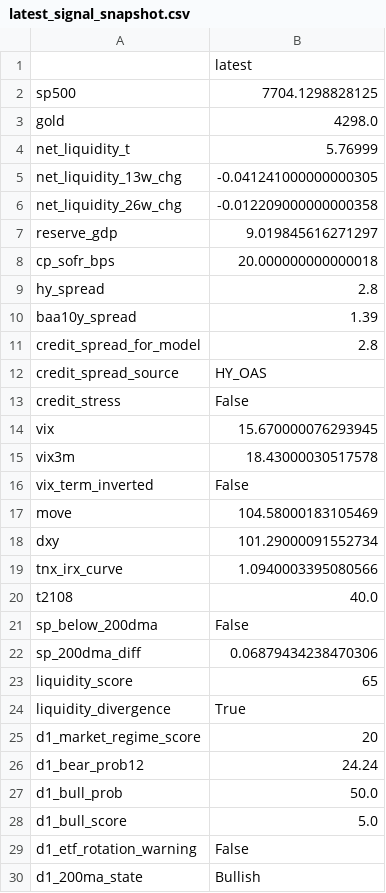
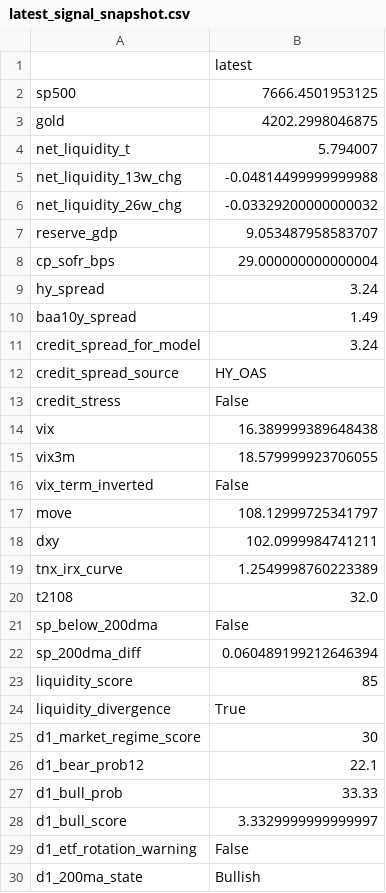
Before and after one commit to emkcufslp-kfc/Makret-Bull-and-Bear-Trap, a CSV file: exports/crash_predictor_study/latest_signal_snapshot.csv, drawn as a sheet; only a part is shown; the diff covers the shown part only.

```diff
--- a/exports/crash_predictor_study/latest_signal_snapshot.csv
+++ b/exports/crash_predictor_study/latest_signal_snapshot.csv
@@ -1,29 +1,29 @@
 ,latest
-sp500,7704.1298828125
-gold,4298.0
-net_liquidity_t,5.76999
-net_liquidity_13w_chg,-0.041241000000000305
-net_liquidity_26w_chg,-0.012209000000000358
-reserve_gdp,9.019845616271297
-cp_sofr_bps,20.000000000000018
-hy_spread,2.8
-baa10y_spread,1.39
-credit_spread_for_model,2.8
+sp500,7666.4501953125
+gold,4202.2998046875
+net_liquidity_t,5.794007
+net_liquidity_13w_chg,-0.04814499999999988
+net_liquidity_26w_chg,-0.03329200000000032
+reserve_gdp,9.053487958583707
+cp_sofr_bps,29.000000000000004
+hy_spread,3.24
+baa10y_spread,1.49
+credit_spread_for_model,3.24
 credit_spread_source,HY_OAS
 credit_stress,False
-vix,15.670000076293945
-vix3m,18.43000030517578
+vix,16.389999389648438
+vix3m,18.579999923706055
 vix_term_inverted,False
-move,104.58000183105469
-dxy,101.29000091552734
-tnx_irx_curve,1.0940003395080566
-t2108,40.0
+move,108.12999725341797
+dxy,102.0999984741211
+tnx_irx_curve,1.2549998760223389
+t2108,32.0
 sp_below_200dma,False
-sp_200dma_diff,0.06879434238470306
-liquidity_score,65
+sp_200dma_diff,0.060489199212646394
+liquidity_score,85
 liquidity_divergence,True
-d1_market_regime_score,20
-d1_bear_prob12,24.24
-d1_bull_prob,50.0
-d1_bull_score,5.0
+d1_market_regime_score,30
+d1_bear_prob12,22.1
+d1_bull_prob,33.33
+d1_bull_score,3.3329999999999997
 d1_etf_rotation_warning,False
```
Also changed, not shown: 24 edited cells elsewhere in this file, exports/crash_predictor_study/composite_risk_bins.csv, exports/crash_predictor_study/daily_confirmation_evaluation.csv, 5 other files.
